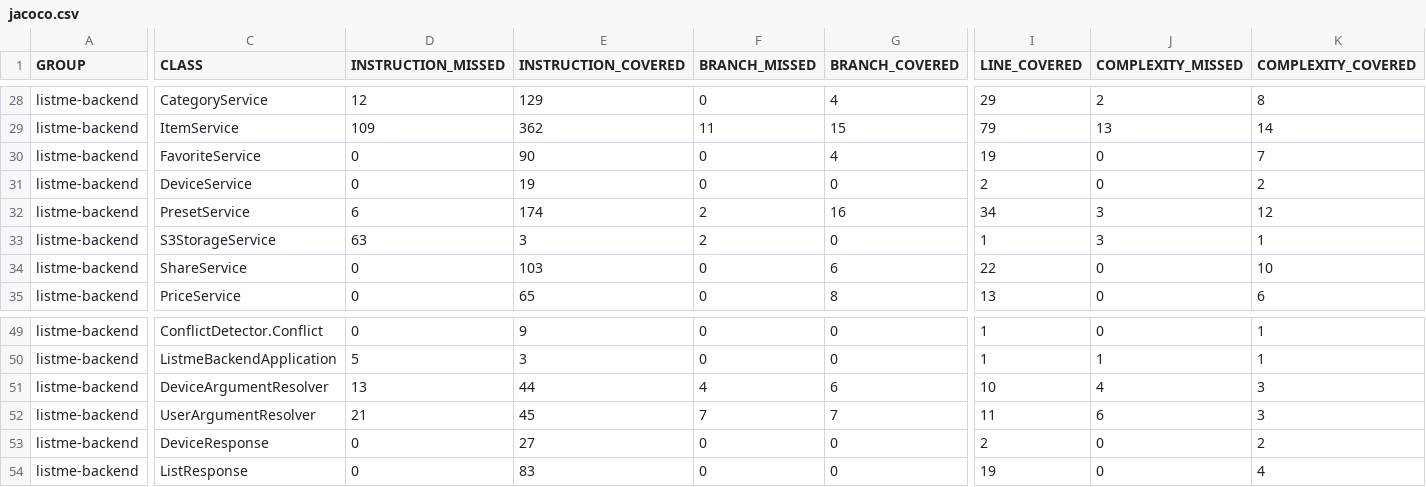
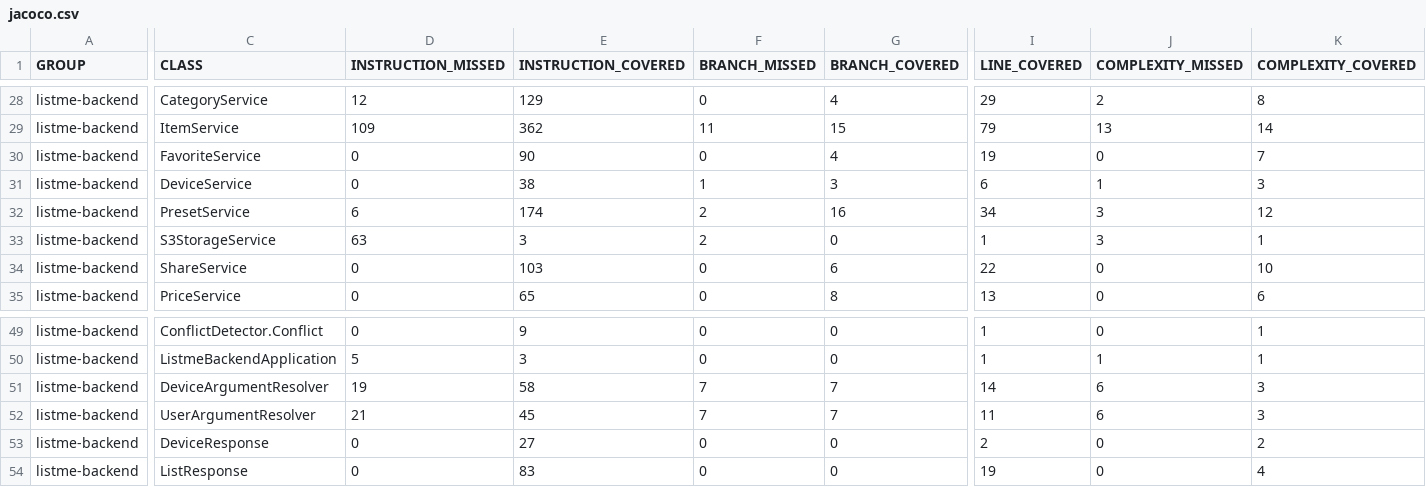
Before and after one commit to TGM-HIT/syt5-gek1051-mobile-application-listme, a CSV file: backend/jacoco.csv, drawn as a sheet; only a part is shown, gaps mark what is left out; the diff covers the shown part only; the diff names each change by its address in the sheet, - before the commit and + after, or states it on an @@ line.

```diff
--- a/backend/jacoco.csv
+++ b/backend/jacoco.csv
-E31 (INSTRUCTION_COVERED): 19
+E31 (INSTRUCTION_COVERED): 38
-F31 (BRANCH_MISSED): 0
+F31 (BRANCH_MISSED): 1
-G31 (BRANCH_COVERED): 0
+G31 (BRANCH_COVERED): 3
-I31 (LINE_COVERED): 2
+I31 (LINE_COVERED): 6
-J31 (COMPLEXITY_MISSED): 0
+J31 (COMPLEXITY_MISSED): 1
-K31 (COMPLEXITY_COVERED): 2
+K31 (COMPLEXITY_COVERED): 3
-D51 (INSTRUCTION_MISSED): 13
+D51 (INSTRUCTION_MISSED): 19
-E51 (INSTRUCTION_COVERED): 44
+E51 (INSTRUCTION_COVERED): 58
-F51 (BRANCH_MISSED): 4
+F51 (BRANCH_MISSED): 7
-G51 (BRANCH_COVERED): 6
+G51 (BRANCH_COVERED): 7
-I51 (LINE_COVERED): 10
+I51 (LINE_COVERED): 14
-J51 (COMPLEXITY_MISSED): 4
+J51 (COMPLEXITY_MISSED): 6
```
Also changed, not shown: 1 edited cell elsewhere in this file, 11 other files.
